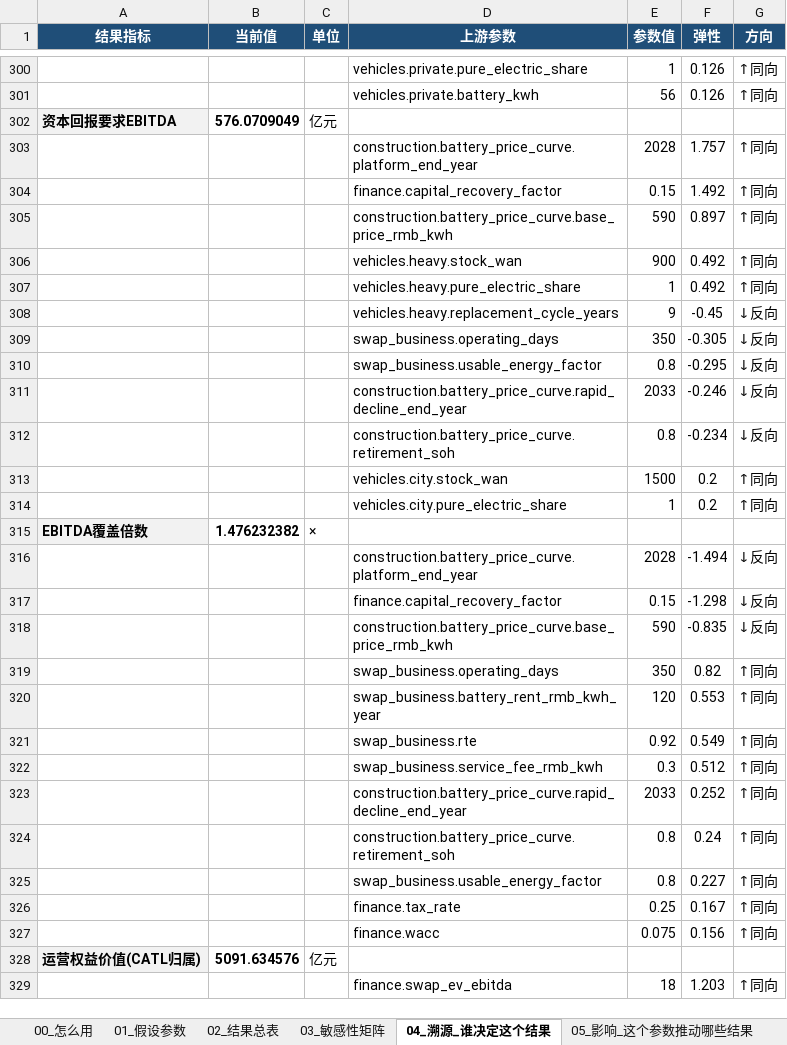
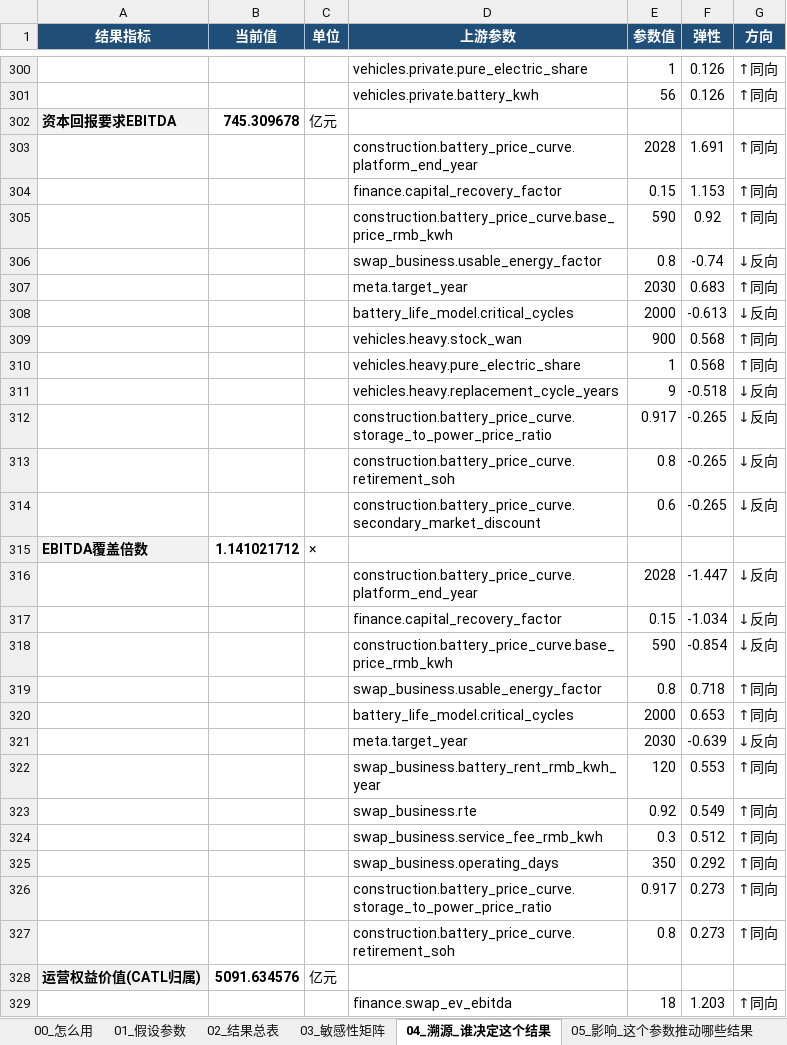
Before and after one commit to kedouzc/energy_ningde, an Excel workbook: 业务/换电/定量计算/换电战略决策模型_v4_3/outputs/换电模型_参数与血缘_v4.3.xlsx, sheet 04_溯源_谁决定这个结果, drawn as a sheet; only a part is shown, gaps mark what is left out; values as stored, in another font and other column widths than the file's, no borders; removed rows and columns are numbered as before the commit, all else as after; the diff names each change by its address in the sheet, - before the commit and + after, or states it on an @@ line.

Commit message:
update battery-swap decision model v4_3 (2026-09-02 audit refactor: capex/depreciation fix, claude new artifact)

```diff
--- a/业务/换电/定量计算/换电战略决策模型_v4_3/outputs/换电模型_参数与血缘_v4.3.xlsx (sheet 04_溯源_谁决定这个结果)
+++ b/业务/换电/定量计算/换电战略决策模型_v4_3/outputs/换电模型_参数与血缘_v4.3.xlsx (sheet 04_溯源_谁决定这个结果)
-B302 (当前值): 576.0709049
+B302 (当前值): 745.309678
-F303 (弹性): 1.757
+F303 (弹性): 1.691
-F304 (弹性): 1.492
+F304 (弹性): 1.153
-F305 (弹性): 0.897
+F305 (弹性): 0.92
+row 306:  |  |  | swap_business.usable_energy_factor | 0.8 | -0.74 | ↓反向
+row 307:  |  |  | meta.target_year | 2030 | 0.683 | ↑同向
+row 308:  |  |  | battery_life_model.critical_cycles | 2000 | -0.613 | ↓反向
-F309:F310 (弹性): 0.492
+F309:F310 (弹性): 0.568
-F311 (弹性): -0.45
+F311 (弹性): -0.518
-row 309:  |  |  | swap_business.operating_days | 350 | -0.305 | ↓反向
-row 310:  |  |  | swap_business.usable_energy_factor | 0.8 | -0.295 | ↓反向
-row 311:  |  |  | construction.battery_price_curve.rapid_decline_end_year | 2033 | -0.246 | ↓反向
+row 312:  |  |  | construction.battery_price_curve.storage_to_power_price_ratio | 0.917 | -0.265 | ↓反向
-F313 (弹性): -0.234
+F313 (弹性): -0.265
-row 313:  |  |  | vehicles.city.stock_wan | 1500 | 0.2 | ↑同向
-row 314:  |  |  | vehicles.city.pure_electric_share | 1 | 0.2 | ↑同向
+row 314:  |  |  | construction.battery_price_curve.secondary_market_discount | 0.6 | -0.265 | ↓反向
-B315 (当前值): 1.476232382
+B315 (当前值): 1.141021712
-F316 (弹性): -1.494
+F316 (弹性): -1.447
-F317 (弹性): -1.298
+F317 (弹性): -1.034
-F318 (弹性): -0.835
+F318 (弹性): -0.854
-row 319:  |  |  | swap_business.operating_days | 350 | 0.82 | ↑同向
+row 319:  |  |  | swap_business.usable_energy_factor | 0.8 | 0.718 | ↑同向
+row 320:  |  |  | battery_life_model.critical_cycles | 2000 | 0.653 | ↑同向
+row 321:  |  |  | meta.target_year | 2030 | -0.639 | ↓反向
-row 323:  |  |  | construction.battery_price_curve.rapid_decline_end_year | 2033 | 0.252 | ↑同向
+row 325:  |  |  | swap_business.operating_days | 350 | 0.292 | ↑同向
+row 326:  |  |  | construction.battery_price_curve.storage_to_power_price_ratio | 0.917 | 0.273 | ↑同向
-F327 (弹性): 0.24
+F327 (弹性): 0.273
-row 325:  |  |  | swap_business.usable_energy_factor | 0.8 | 0.227 | ↑同向
-row 326:  |  |  | finance.tax_rate | 0.25 | 0.167 | ↑同向
-row 327:  |  |  | finance.wacc | 0.075 | 0.156 | ↑同向
```
Also changed, not shown: sheet 03_敏感性矩阵, sheet 05_影响_这个参数推动哪些结果, sheet 01_假设参数, sheet 02_结果总表, 业务/换电/定量计算/换电战略决策模型_v4_3/outputs/换电决策树_v4.3.xlsx, 11 other files.
